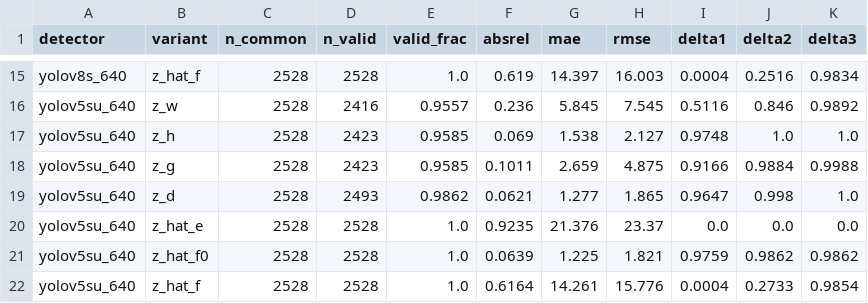
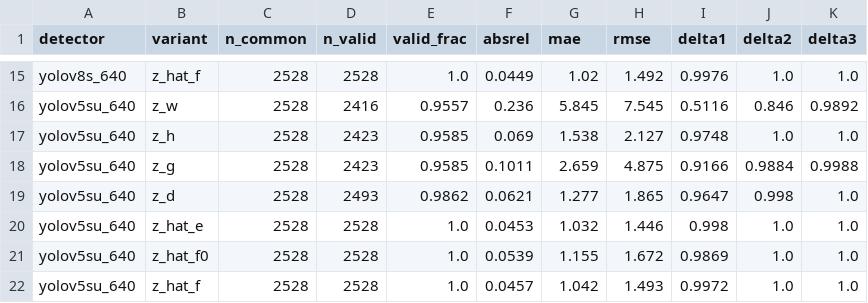
Before and after one commit to nguyenthang060706/Distance-Estimation-KITTI-YOLO, a CSV file: results/tables/final_eval_common_T.csv, drawn as a sheet; only a part is shown, gaps mark what is left out; the diff covers the shown part only; the diff names each change by its address in the sheet, - before the commit and + after, or states it on an @@ line.

```diff
--- a/results/tables/final_eval_common_T.csv
+++ b/results/tables/final_eval_common_T.csv
-F15 (absrel): 0.619
+F15 (absrel): 0.0449
-G15 (mae): 14.397
+G15 (mae): 1.02
-H15 (rmse): 16.003
+H15 (rmse): 1.492
-I15 (delta1): 0.0004
+I15 (delta1): 0.9976
-J15 (delta2): 0.2516
+J15 (delta2): 1.0
-K15 (delta3): 0.9834
+K15 (delta3): 1.0
-F20 (absrel): 0.9235
+F20 (absrel): 0.0453
-G20 (mae): 21.376
+G20 (mae): 1.032
-H20 (rmse): 23.37
+H20 (rmse): 1.446
-I20 (delta1): 0.0
+I20 (delta1): 0.998
-J20 (delta2): 0.0
+J20 (delta2): 1.0
-K20 (delta3): 0.0
+K20 (delta3): 1.0
-F21 (absrel): 0.0639
+F21 (absrel): 0.0539
-G21 (mae): 1.225
+G21 (mae): 1.155
-H21 (rmse): 1.821
+H21 (rmse): 1.672
-I21 (delta1): 0.9759
+I21 (delta1): 0.9869
-J21 (delta2): 0.9862
+J21 (delta2): 1.0
-K21 (delta3): 0.9862
+K21 (delta3): 1.0
-F22 (absrel): 0.6164
+F22 (absrel): 0.0457
-G22 (mae): 14.261
+G22 (mae): 1.042
-H22 (rmse): 15.776
+H22 (rmse): 1.493
-I22 (delta1): 0.0004
+I22 (delta1): 0.9972
-J22 (delta2): 0.2733
+J22 (delta2): 1.0
-K22 (delta3): 0.9854
+K22 (delta3): 1.0
```
Also changed, not shown: 30 edited cells elsewhere in this file, results/tables/final_eval_bootstrap_T.csv, results/tables/final_eval_main_T.csv, 39 other files.
